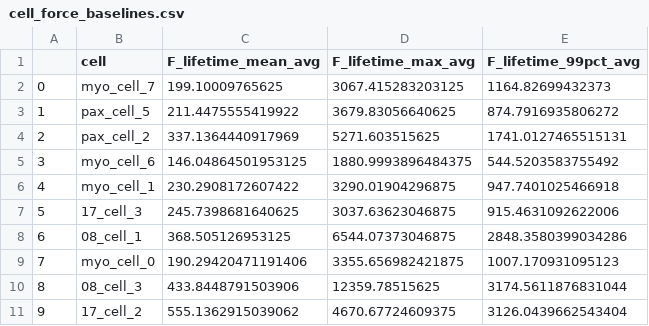
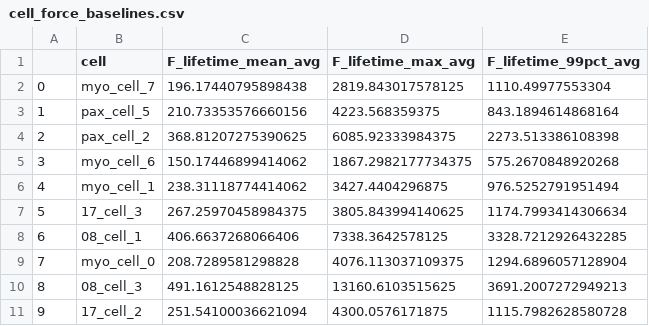
Before and after one commit to schmittms/cell_force_prediction, a CSV file: example_dataset/cell_force_baselines.csv, drawn as a sheet; only a part is shown; the diff covers the shown part only.

```diff
--- a/example_dataset/cell_force_baselines.csv
+++ b/example_dataset/cell_force_baselines.csv
@@ -1,11 +1,11 @@
 ,cell,F_lifetime_mean_avg,F_lifetime_max_avg,F_lifetime_99pct_avg
-0,myo_cell_7,199.10009765625,3067.415283203125,1164.82699432373
-1,pax_cell_5,211.4475555419922,3679.83056640625,874.7916935806272
-2,pax_cell_2,337.1364440917969,5271.603515625,1741.0127465515131
-3,myo_cell_6,146.04864501953125,1880.9993896484375,544.5203583755492
-4,myo_cell_1,230.2908172607422,3290.01904296875,947.7401025466918
-5,17_cell_3,245.7398681640625,3037.63623046875,915.4631092622006
-6,08_cell_1,368.505126953125,6544.07373046875,2848.3580399034286
-7,myo_cell_0,190.29420471191406,3355.656982421875,1007.170931095123
-8,08_cell_3,433.8448791503906,12359.78515625,3174.5611876831044
-9,17_cell_2,555.1362915039062,4670.67724609375,3126.0439662543404
+0,myo_cell_7,196.17440795898438,2819.843017578125,1110.49977553304
+1,pax_cell_5,210.73353576660156,4223.568359375,843.1894614868164
+2,pax_cell_2,368.81207275390625,6085.92333984375,2273.513386108398
+3,myo_cell_6,150.17446899414062,1867.2982177734375,575.2670848920268
+4,myo_cell_1,238.31118774414062,3427.4404296875,976.5252791951494
+5,17_cell_3,267.25970458984375,3805.843994140625,1174.7993414306634
+6,08_cell_1,406.6637268066406,7338.3642578125,3328.7212926432285
+7,myo_cell_0,208.7289581298828,4076.113037109375,1294.6896057128904
+8,08_cell_3,491.1612548828125,13160.6103515625,3691.2007272949213
+9,17_cell_2,251.54100036621094,4300.0576171875,1115.7982628580728
```
Also changed, not shown: 63 edited cells elsewhere in this file, example_dataset/cell_force_baselines_bydataset.csv, 3 other files.
